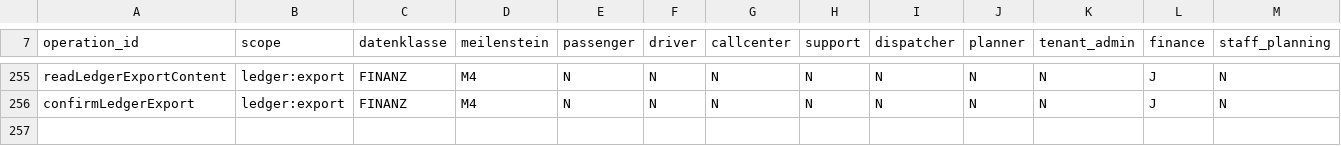
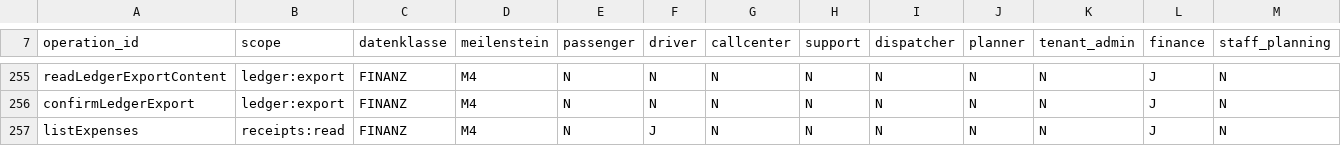
Before and after one commit to DataHub-Chiemgau/TAKTOVIA, a CSV file: backend/modules/identity/src/main/resources/rechtematrix/rechtematrix.csv, drawn as a sheet; only a part is shown, gaps mark what is left out; rows hold the shown columns only; the diff names each change by its address in the sheet, - before the commit and + after, or states it on an @@ line.

```diff
--- a/backend/modules/identity/src/main/resources/rechtematrix/rechtematrix.csv
+++ b/backend/modules/identity/src/main/resources/rechtematrix/rechtematrix.csv
+row 257: listExpenses | receipts:read | FINANZ | M4 | N | J | N | N | N | N | N | J | N
```
Also changed, not shown: 39 other files.
